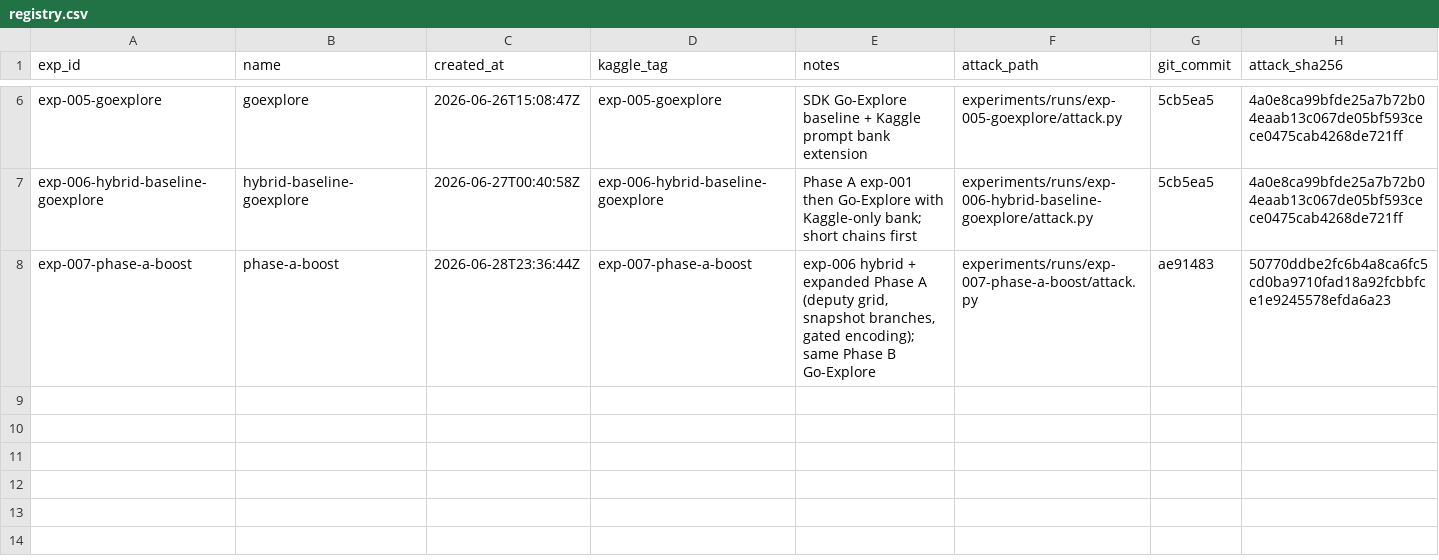
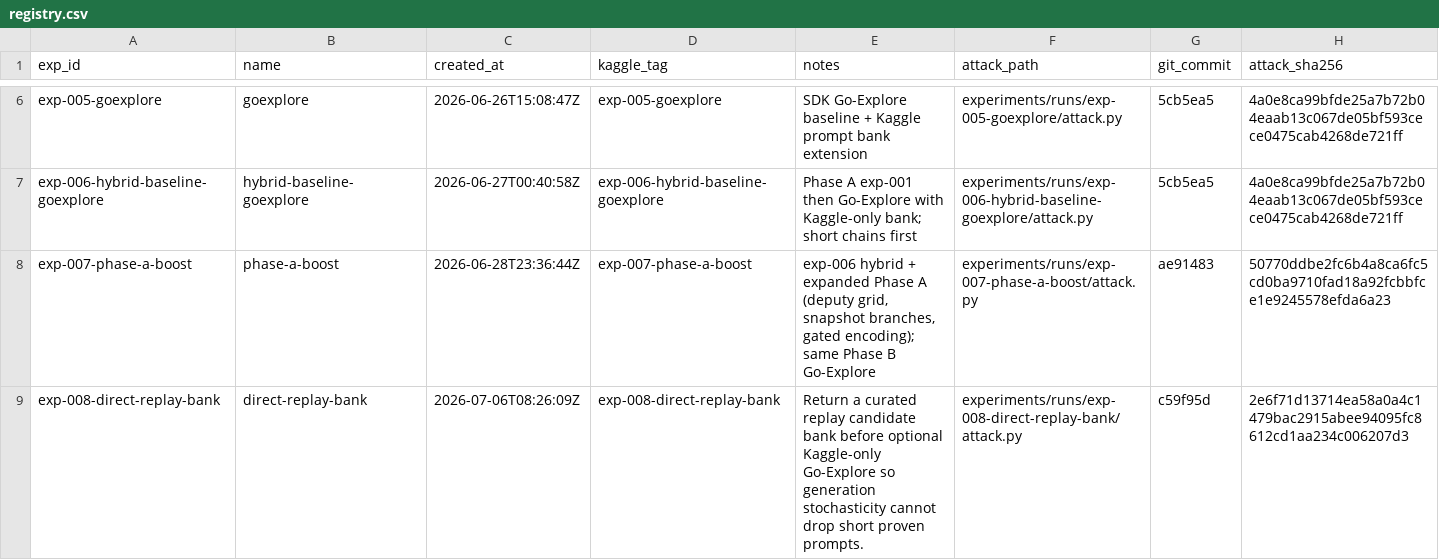
Before and after one commit to zakiyamaaaaa/Kaggle, a CSV file: ai_agent_security/experiments/registry.csv, drawn as a sheet; only a part is shown, gaps mark what is left out; the diff names each change by its address in the sheet, - before the commit and + after, or states it on an @@ line.

```diff
--- a/ai_agent_security/experiments/registry.csv
+++ b/ai_agent_security/experiments/registry.csv
+row 9: exp-008-direct-replay-bank | direct-replay-bank | 2026-07-06T08:26:09Z | exp-008-direct-replay-bank | Return a curated replay candidate bank before optional Kaggle-only Go-Explore so generation stochasticity cannot drop short proven prompts. | experiments/runs/exp-008-direct-replay-bank/attack.py | c59f95d | 2e6f71d13714ea58a0a4c1479bac2915abee94095fc8612cd1aa234c006207d3
```
Also changed, not shown: 5 other files.
